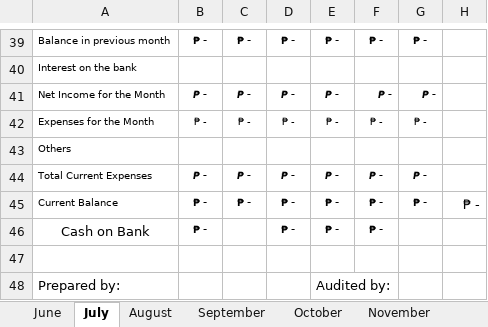
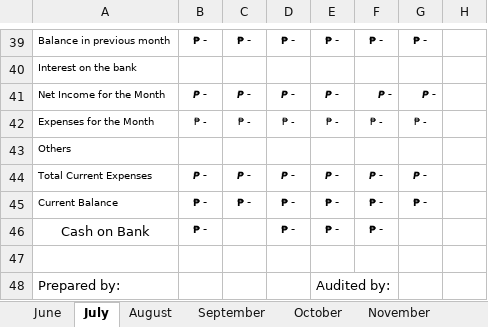
Before and after one commit to RonaldMark17/SmartCanteen, an Excel workbook: CANTEEN-REPORT-2025-2026-2 (1).xlsx, sheet July, drawn as a sheet; only a part is shown, gaps mark what is left out; values as stored, in another font and other column widths than the file's, no borders; charts and pictures not drawn; the diff names each change by its address in the sheet, - before the commit and + after, or states it on an @@ line.

```diff
--- a/CANTEEN-REPORT-2025-2026-2 (1).xlsx (sheet July)
+++ b/CANTEEN-REPORT-2025-2026-2 (1).xlsx (sheet July)
-H45: ₱ -
+H45: (empty)
```
Also changed, not shown: sheet August, charts or pictures, backend/report_templates/CANTEEN-REPORT-2025-2026-2 (1).xlsx, 2 other files.
